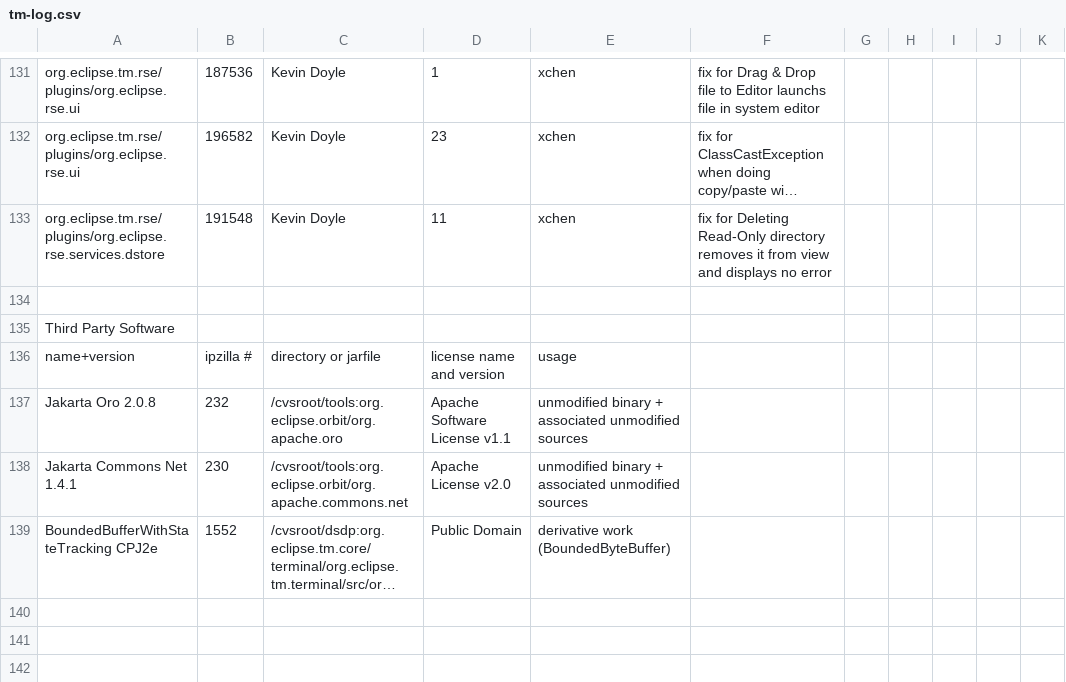
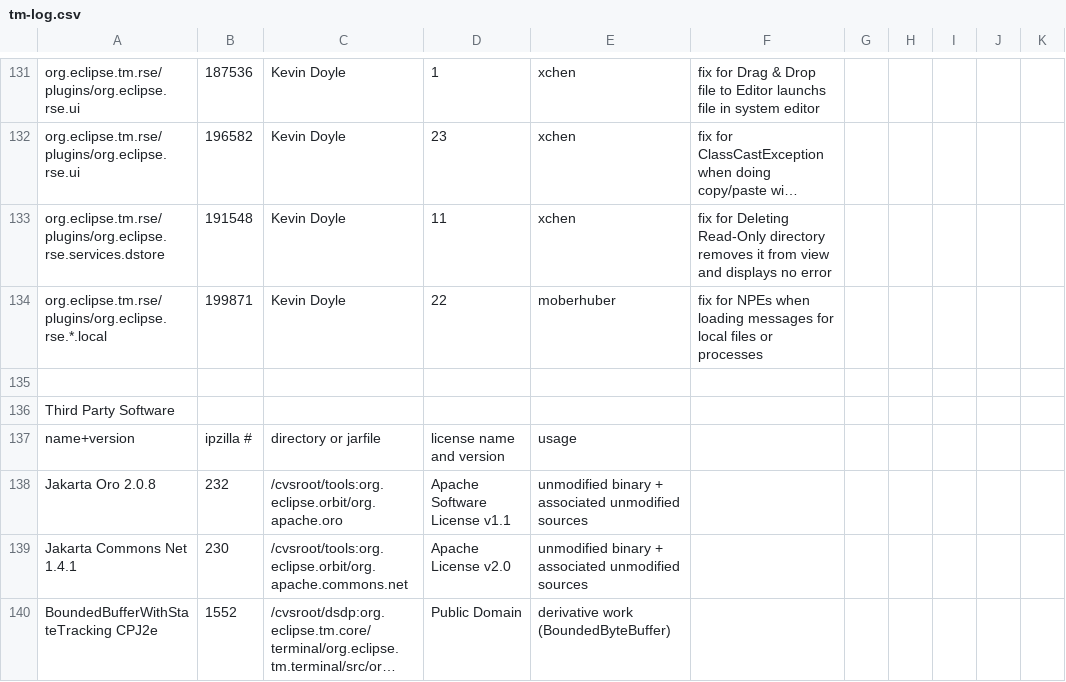
Before and after one commit to markphip/tm, a CSV file: development/tm-log.csv, drawn as a sheet; only a part is shown, gaps mark what is left out; long unchanged cells end in …; the diff names each change by its address in the sheet, - before the commit and + after, or states it on an @@ line.

Commit message:
[199871] Apply patch from Kevin Doyle: LocalProcessService needs to implement getMessage()

```diff
--- a/development/tm-log.csv
+++ b/development/tm-log.csv
+row 134: org.eclipse.tm.rse/plugins/org.eclipse.rse.*.local | 199871 | Kevin Doyle | 22 | moberhuber | fix for NPEs when loading messages for local files or processes
```
